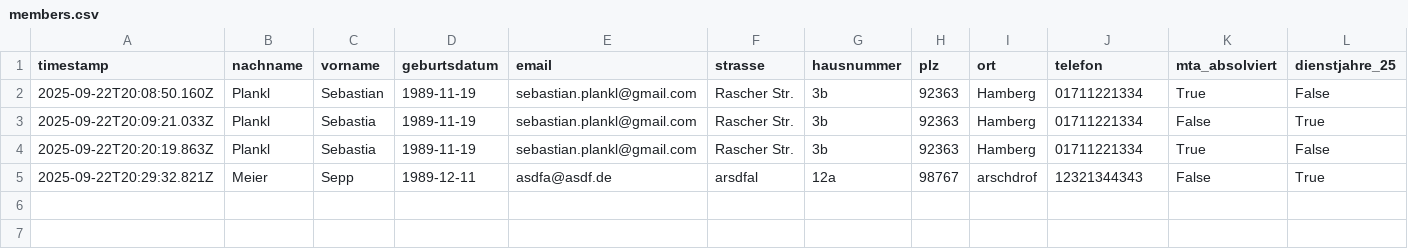
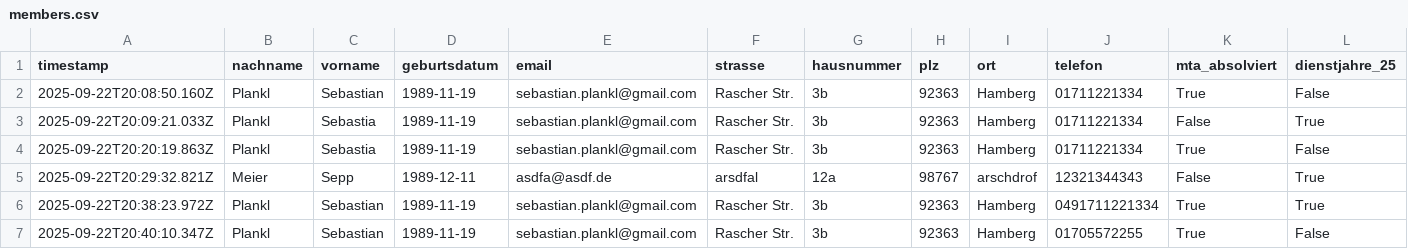
Before and after one commit to plankl/ff_hamberg_ehrenamtskarte, a CSV file: data/members.csv, drawn as a sheet; only a part is shown; rows hold the shown columns only; the diff names each change by its address in the sheet, - before the commit and + after, or states it on an @@ line.

```diff
--- a/data/members.csv
+++ b/data/members.csv
+row 6: 2025-09-22T20:38:23.972Z | Plankl | Sebastian | 1989-11-19 | sebastian.plankl@gmail.com | Rascher Str. | 3b | 92363 | Hamberg | 0491711221334 | True | True
+row 7: 2025-09-22T20:40:10.347Z | Plankl | Sebastian | 1989-11-19 | sebastian.plankl@gmail.com | Rascher Str. | 3b | 92363 | Hamberg | 01705572255 | True | False
```
Also changed, not shown: 2 other files.
